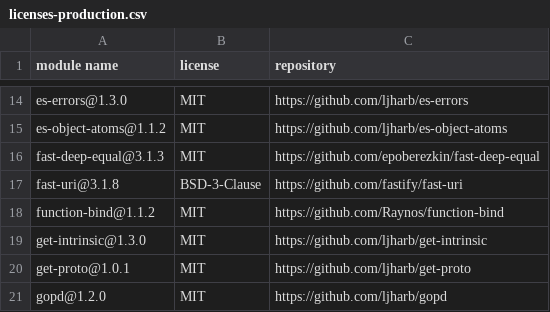
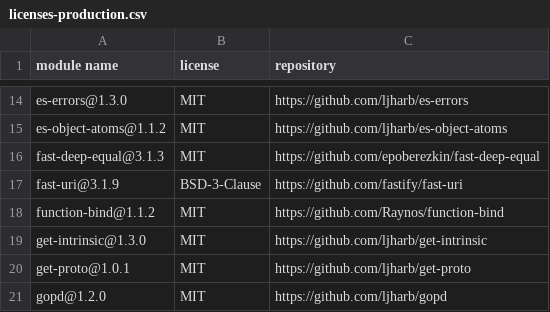
Before and after one commit to openapistack/openapi-backend, a CSV file: sbom/licenses-production.csv, drawn as a sheet; only a part is shown, gaps mark what is left out.

```diff
--- a/sbom/licenses-production.csv
+++ b/sbom/licenses-production.csv
@@ -16,3 +16,3 @@
 "fast-deep-equal@3.1.3","MIT","https://github.com/epoberezkin/fast-deep-equal"
-"fast-uri@3.1.8","BSD-3-Clause","https://github.com/fastify/fast-uri"
+"fast-uri@3.1.9","BSD-3-Clause","https://github.com/fastify/fast-uri"
 "function-bind@1.1.2","MIT","https://github.com/Raynos/function-bind"
```
Also changed, not shown: sbom/licenses-all.csv, 3 other files.
